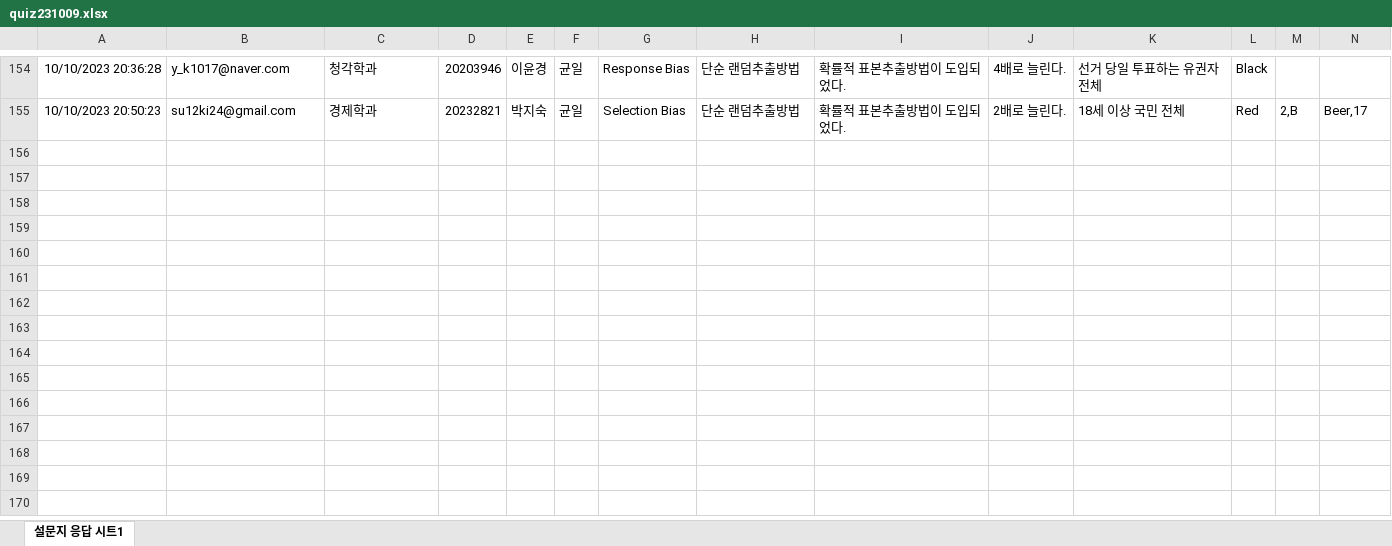
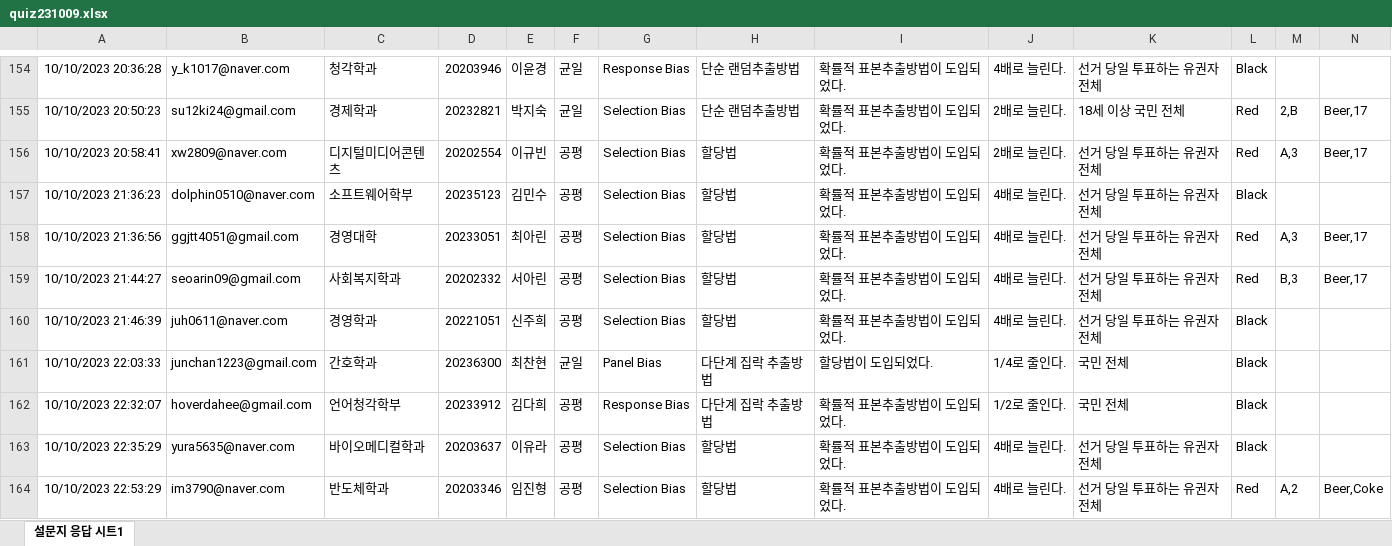
Before and after one commit to kwlee58/class202302, an Excel workbook: R/data/quiz231009.xlsx, sheet 설문지 응답 시트1, drawn as a sheet; only a part is shown, gaps mark what is left out; values as stored, in another font and other column widths than the file's, no borders; rows hold the shown columns only; the diff covers the shown part only; the diff names each change by its address in the sheet, - before the commit and + after, or states it on an @@ line.

```diff
--- a/R/data/quiz231009.xlsx (sheet 설문지 응답 시트1)
+++ b/R/data/quiz231009.xlsx (sheet 설문지 응답 시트1)
+row 156: 10/10/2023 20:58:41 | xw2809@naver.com | 디지털미디어콘텐츠 | 20202554 | 이규빈 | 공평 | Selection Bias | 할당법 | 확률적 표본추출방법이 도입되었다. | 2배로 늘린다. | 선거 당일 투표하는 유권자 전체 | Red | A,3 | Beer,17
+row 157: 10/10/2023 21:36:23 | dolphin0510@naver.com | 소프트웨어학부 | 20235123 | 김민수 | 공평 | Selection Bias | 할당법 | 확률적 표본추출방법이 도입되었다. | 4배로 늘린다. | 선거 당일 투표하는 유권자 전체 | Black
+row 158: 10/10/2023 21:36:56 | ggjtt4051@gmail.com | 경영대학 | 20233051 | 최아린 | 공평 | Selection Bias | 할당법 | 확률적 표본추출방법이 도입되었다. | 4배로 늘린다. | 선거 당일 투표하는 유권자 전체 | Red | A,3 | Beer,17
+row 159: 10/10/2023 21:44:27 | seoarin09@gmail.com | 사회복지학과 | 20202332 | 서아린 | 공평 | Selection Bias | 할당법 | 확률적 표본추출방법이 도입되었다. | 4배로 늘린다. | 선거 당일 투표하는 유권자 전체 | Red | B,3 | Beer,17
+row 160: 10/10/2023 21:46:39 | juh0611@naver.com | 경영학과 | 20221051 | 신주희 | 공평 | Selection Bias | 할당법 | 확률적 표본추출방법이 도입되었다. | 4배로 늘린다. | 선거 당일 투표하는 유권자 전체 | Black
+row 161: 10/10/2023 22:03:33 | junchan1223@gmail.com | 간호학과 | 20236300 | 최찬현 | 균일 | Panel Bias | 다단계 집락 추출방법 | 할당법이 도입되었다. | 1/4로 줄인다. | 국민 전체 | Black
+row 162: 10/10/2023 22:32:07 | hoverdahee@gmail.com | 언어청각학부 | 20233912 | 김다희 | 공평 | Response Bias | 다단계 집락 추출방법 | 확률적 표본추출방법이 도입되었다. | 1/2로 줄인다. | 국민 전체 | Black
+row 163: 10/10/2023 22:35:29 | yura5635@naver.com | 바이오메디컬학과 | 20203637 | 이유라 | 공평 | Selection Bias | 할당법 | 확률적 표본추출방법이 도입되었다. | 4배로 늘린다. | 선거 당일 투표하는 유권자 전체 | Black
+row 164: 10/10/2023 22:53:29 | im3790@naver.com | 반도체학과 | 20203346 | 임진형 | 공평 | Selection Bias | 할당법 | 확률적 표본추출방법이 도입되었다. | 4배로 늘린다. | 선거 당일 투표하는 유권자 전체 | Red | A,2 | Beer,Coke
```
Also changed, not shown: 44 added rows and 13 edited cells elsewhere in this sheet, R/data/quiz231002.xlsx, R/data/quiz231002_tmp.xlsx, 25 other files.
